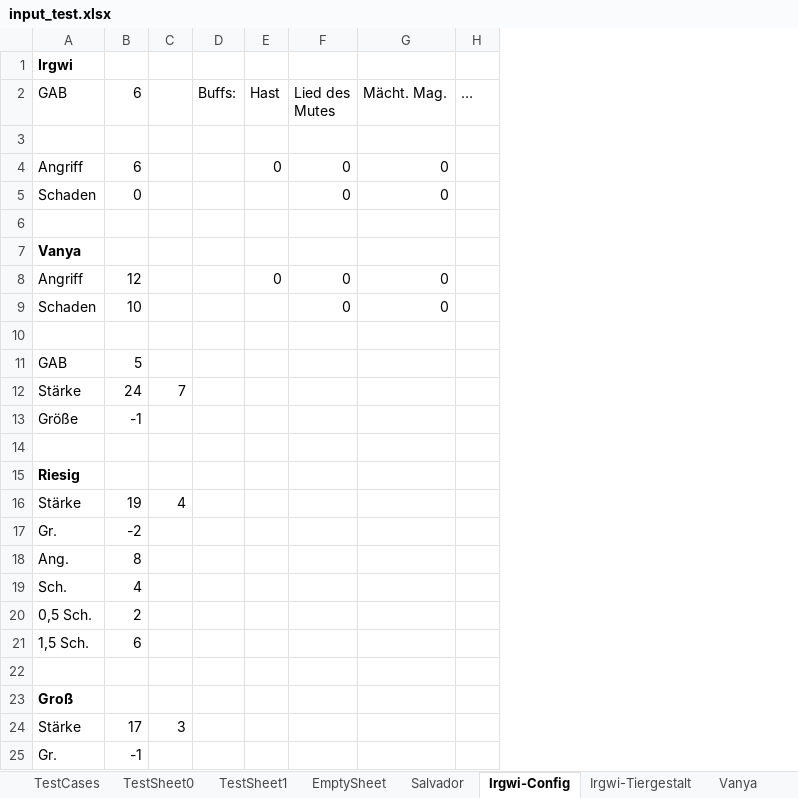
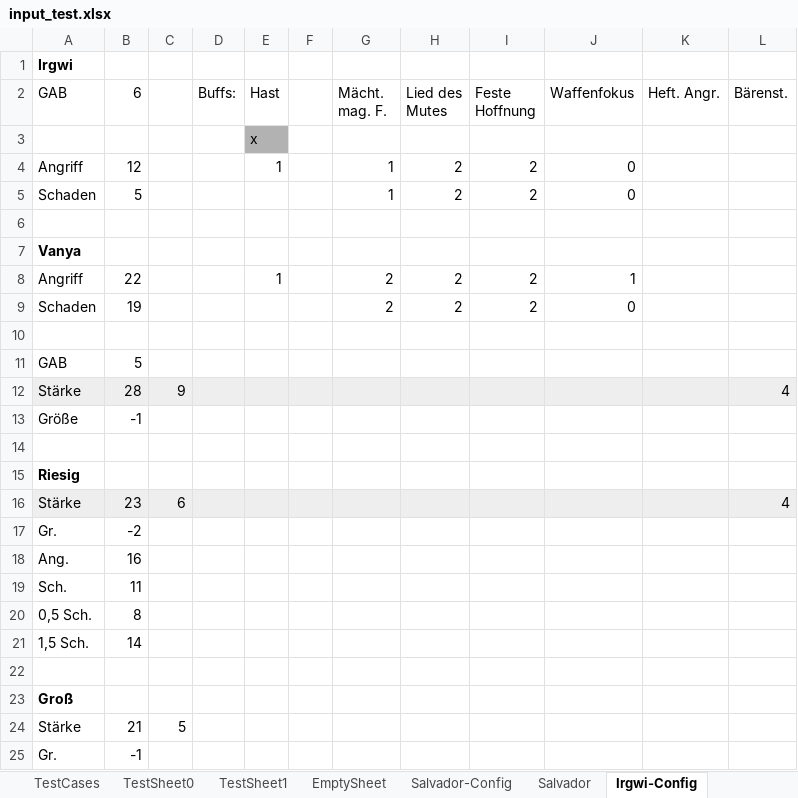
Before and after one commit to DeadlyKakao/damage-calc, an Excel workbook: input_test.xlsx, sheet Irgwi-Config, drawn as a sheet; only a part is shown; values as stored, in another font and other column widths than the file's, no borders; removed rows and columns are numbered as before the commit, all else as after; the diff covers the shown part only; the diff names each change by its address in the sheet, - before the commit and + after, or states it on an @@ line.

Commit message:
New input sheets

```diff
--- a/input_test.xlsx (sheet Irgwi-Config)
+++ b/input_test.xlsx (sheet Irgwi-Config)
+sheet tab: Salvador-Config
+column F, empty
+column G (Mächt. mag. F.), rows 4-5: 1 | 1; row 9: 2
+column I (Feste Hoffnung), rows 4-5: 2 | 2; row 9: 2
-column H (…), empty
+column K (Heft. Angr.), empty
+column L (Bärenst.), rows 12-16: 4 |  |  |  | 4
-J2: Mächt. Mag.
+J2: Waffenfokus
-E3 (Hast): (empty)
+E3 (Hast): x
-E3 fill: none
+E3 fill: #B2B2B2
-B4 (6): 6
+B4 (6): 12
-E4 (Hast): 0
+E4 (Hast): 1
-H4:H5 (Lied des Mutes): 0
+H4:H5 (Lied des Mutes): 2
-B5 (6): 0
+B5 (6): 5
-row 8: Angriff | 12 |  |  | 0 | 0 | 0
+row 8: Angriff | 22 |  |  | 1 |  | 2 | 2 | 2 | 1
-B9 (6): 10
+B9 (6): 19
-H9 (Lied des Mutes): 0
+H9 (Lied des Mutes): 2
-A12:E12 fill: none
+A12:E12 fill: #EEEEEE
-B12 (6): 24
+B12 (6): 28
-C12: 7
+C12: 9
-H12 fill: none
+H12 fill: #EEEEEE
-J12 fill: none
+J12 fill: #EEEEEE
-A16:E16 fill: none
+A16:E16 fill: #EEEEEE
-B16 (6): 19
+B16 (6): 23
-C16: 4
+C16: 6
-H16 fill: none
+H16 fill: #EEEEEE
-J16 fill: none
+J16 fill: #EEEEEE
-B18 (6): 8
+B18 (6): 16
-B19 (6): 4
+B19 (6): 11
-B20 (6): 2
+B20 (6): 8
-B21 (6): 6
+B21 (6): 14
-B24 (6): 17
+B24 (6): 21
-C24: 3
+C24: 5
```
Also changed, not shown: 10 edited cells elsewhere in this sheet, sheet Irgwi-Tiergestalt, sheet Vanya, other sheet tabs, formulas that keep their value, 1 other file.
